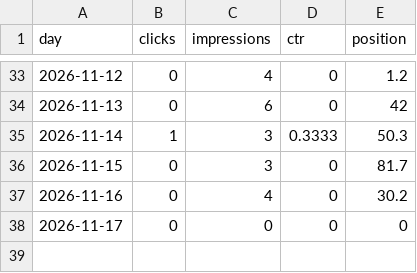
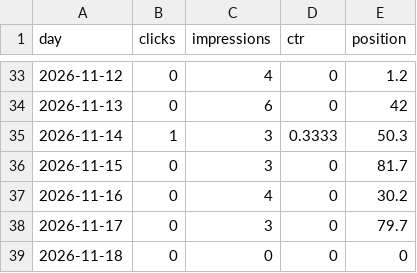
Before and after one commit to discoverarchitecture/discoverarchitecture.github.io, a CSV file: search_console/daily.csv, drawn as a sheet; only a part is shown, gaps mark what is left out.

```diff
--- a/search_console/daily.csv
+++ b/search_console/daily.csv
@@ -37,2 +37,3 @@ day,clicks,impressions,ctr,position
 2026-11-16,0,4,0,30.2
-2026-11-17,0,0,0,0
+2026-11-17,0,3,0,79.7
+2026-11-18,0,0,0,0
```
Also changed, not shown: 2 other files.
